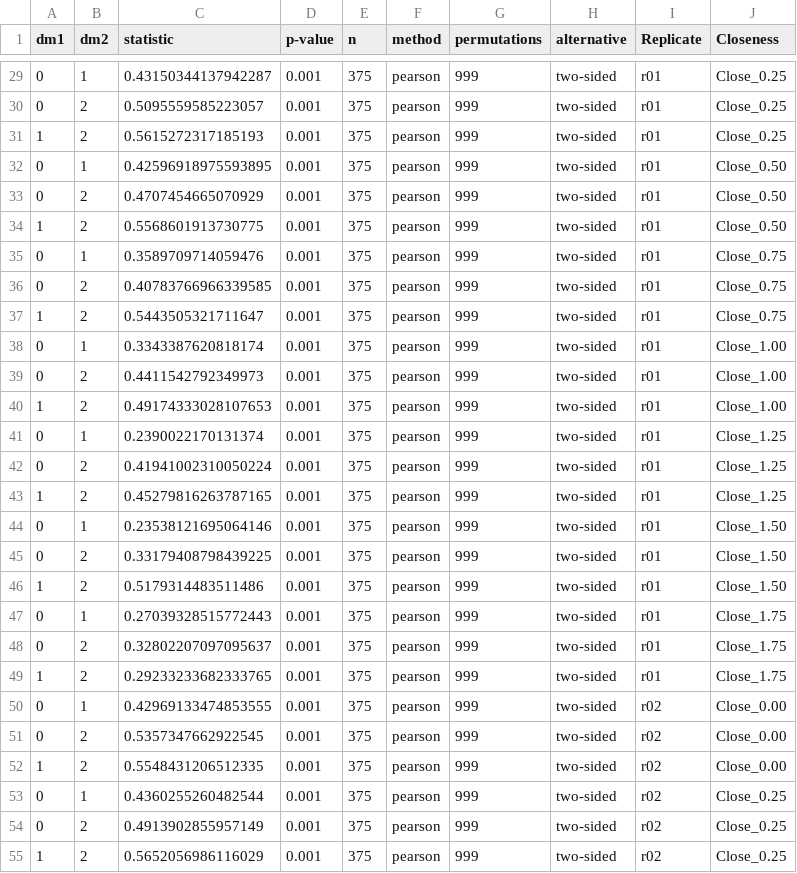
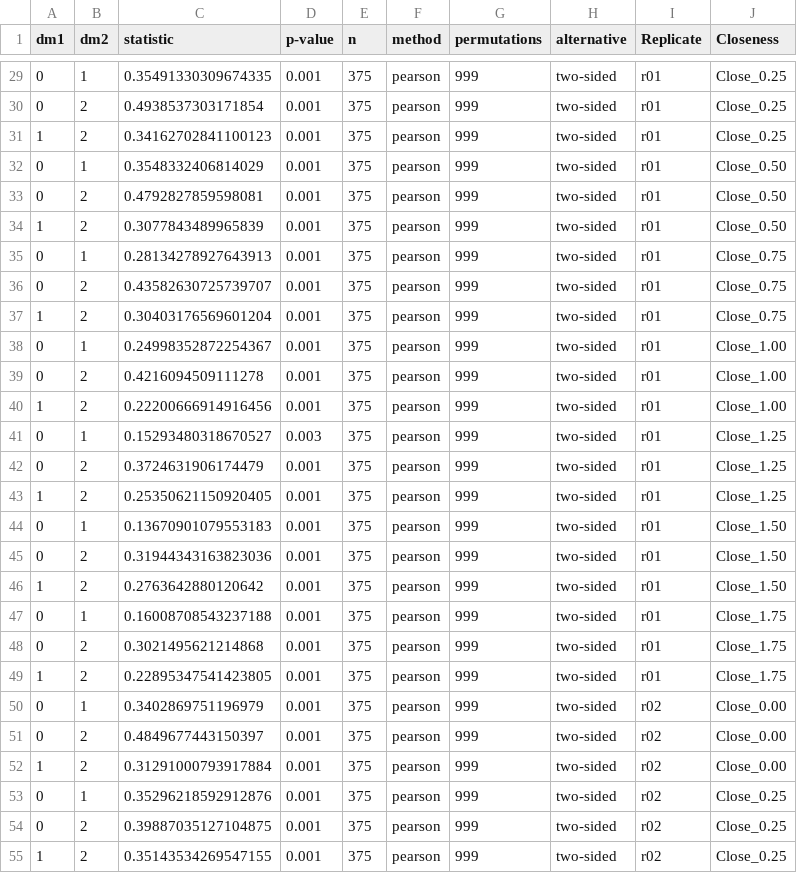
Before and after one commit to codyheiser/furry-couscous, a CSV file: outputs/tSNE_PCA_correlations.csv, drawn as a sheet; only a part is shown, gaps mark what is left out; the diff covers the shown part only.

```diff
--- a/outputs/tSNE_PCA_correlations.csv
+++ b/outputs/tSNE_PCA_correlations.csv
@@ -29,27 +29,27 @@ dm1,dm2,statistic,p-value,n,method,permutations,alternative,Replicate,Closeness
-0,1,0.43150344137942287,0.001,375,pearson,999,two-sided,r01,Close_0.25
-0,2,0.5095559585223057,0.001,375,pearson,999,two-sided,r01,Close_0.25
-1,2,0.5615272317185193,0.001,375,pearson,999,two-sided,r01,Close_0.25
-0,1,0.42596918975593895,0.001,375,pearson,999,two-sided,r01,Close_0.50
-0,2,0.4707454665070929,0.001,375,pearson,999,two-sided,r01,Close_0.50
-1,2,0.5568601913730775,0.001,375,pearson,999,two-sided,r01,Close_0.50
-0,1,0.3589709714059476,0.001,375,pearson,999,two-sided,r01,Close_0.75
-0,2,0.40783766966339585,0.001,375,pearson,999,two-sided,r01,Close_0.75
-1,2,0.5443505321711647,0.001,375,pearson,999,two-sided,r01,Close_0.75
-0,1,0.3343387620818174,0.001,375,pearson,999,two-sided,r01,Close_1.00
-0,2,0.4411542792349973,0.001,375,pearson,999,two-sided,r01,Close_1.00
-1,2,0.49174333028107653,0.001,375,pearson,999,two-sided,r01,Close_1.00
-0,1,0.2390022170131374,0.001,375,pearson,999,two-sided,r01,Close_1.25
-0,2,0.41941002310050224,0.001,375,pearson,999,two-sided,r01,Close_1.25
-1,2,0.45279816263787165,0.001,375,pearson,999,two-sided,r01,Close_1.25
-0,1,0.23538121695064146,0.001,375,pearson,999,two-sided,r01,Close_1.50
-0,2,0.33179408798439225,0.001,375,pearson,999,two-sided,r01,Close_1.50
-1,2,0.5179314483511486,0.001,375,pearson,999,two-sided,r01,Close_1.50
-0,1,0.27039328515772443,0.001,375,pearson,999,two-sided,r01,Close_1.75
-0,2,0.32802207097095637,0.001,375,pearson,999,two-sided,r01,Close_1.75
-1,2,0.29233233682333765,0.001,375,pearson,999,two-sided,r01,Close_1.75
-0,1,0.42969133474853555,0.001,375,pearson,999,two-sided,r02,Close_0.00
-0,2,0.5357347662922545,0.001,375,pearson,999,two-sided,r02,Close_0.00
-1,2,0.5548431206512335,0.001,375,pearson,999,two-sided,r02,Close_0.00
-0,1,0.4360255260482544,0.001,375,pearson,999,two-sided,r02,Close_0.25
-0,2,0.4913902855957149,0.001,375,pearson,999,two-sided,r02,Close_0.25
-1,2,0.5652056986116029,0.001,375,pearson,999,two-sided,r02,Close_0.25
+0,1,0.35491330309674335,0.001,375,pearson,999,two-sided,r01,Close_0.25
+0,2,0.4938537303171854,0.001,375,pearson,999,two-sided,r01,Close_0.25
+1,2,0.34162702841100123,0.001,375,pearson,999,two-sided,r01,Close_0.25
+0,1,0.3548332406814029,0.001,375,pearson,999,two-sided,r01,Close_0.50
+0,2,0.4792827859598081,0.001,375,pearson,999,two-sided,r01,Close_0.50
+1,2,0.3077843489965839,0.001,375,pearson,999,two-sided,r01,Close_0.50
+0,1,0.28134278927643913,0.001,375,pearson,999,two-sided,r01,Close_0.75
+0,2,0.43582630725739707,0.001,375,pearson,999,two-sided,r01,Close_0.75
+1,2,0.30403176569601204,0.001,375,pearson,999,two-sided,r01,Close_0.75
+0,1,0.24998352872254367,0.001,375,pearson,999,two-sided,r01,Close_1.00
+0,2,0.4216094509111278,0.001,375,pearson,999,two-sided,r01,Close_1.00
+1,2,0.22200666914916456,0.001,375,pearson,999,two-sided,r01,Close_1.00
+0,1,0.15293480318670527,0.003,375,pearson,999,two-sided,r01,Close_1.25
+0,2,0.3724631906174479,0.001,375,pearson,999,two-sided,r01,Close_1.25
+1,2,0.25350621150920405,0.001,375,pearson,999,two-sided,r01,Close_1.25
+0,1,0.13670901079553183,0.001,375,pearson,999,two-sided,r01,Close_1.50
+0,2,0.31944343163823036,0.001,375,pearson,999,two-sided,r01,Close_1.50
+1,2,0.2763642880120642,0.001,375,pearson,999,two-sided,r01,Close_1.50
+0,1,0.16008708543237188,0.001,375,pearson,999,two-sided,r01,Close_1.75
+0,2,0.3021495621214868,0.001,375,pearson,999,two-sided,r01,Close_1.75
+1,2,0.22895347541423805,0.001,375,pearson,999,two-sided,r01,Close_1.75
+0,1,0.3402869751196979,0.001,375,pearson,999,two-sided,r02,Close_0.00
+0,2,0.4849677443150397,0.001,375,pearson,999,two-sided,r02,Close_0.00
+1,2,0.31291000793917884,0.001,375,pearson,999,two-sided,r02,Close_0.00
+0,1,0.35296218592912876,0.001,375,pearson,999,two-sided,r02,Close_0.25
+0,2,0.39887035127104875,0.001,375,pearson,999,two-sided,r02,Close_0.25
+1,2,0.35143534269547155,0.001,375,pearson,999,two-sided,r02,Close_0.25
```
Also changed, not shown: 51 edited cells elsewhere in this file, 26 other files.
